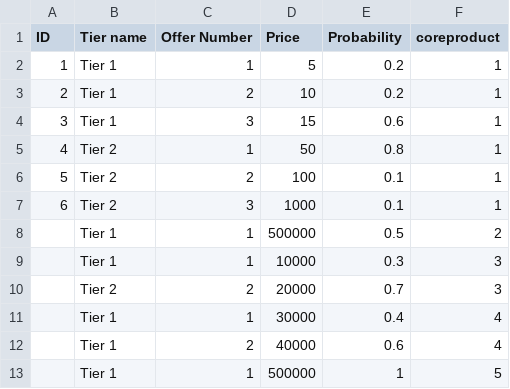
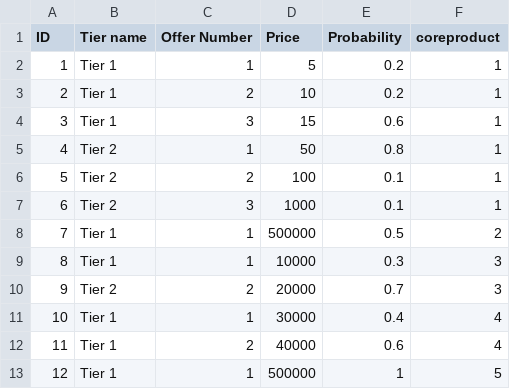
Before and after one commit to ianfrantz/forecaster, a CSV file: pricing.csv, drawn as a sheet.

Commit message:
Excel & forecaster.db updated with 3 products 2 services

```diff
--- a/pricing.csv
+++ b/pricing.csv
@@ -7,7 +7,7 @@
 6,Tier 2,3,1000,0.1,1
-,Tier 1,1,500000,0.5,2
-,Tier 1,1,10000,0.3,3
-,Tier 2,2,20000,0.7,3
-,Tier 1,1,30000,0.4,4
-,Tier 1,2,40000,0.6,4
-,Tier 1,1,500000,1,5
+7,Tier 1,1,500000,0.5,2
+8,Tier 1,1,10000,0.3,3
+9,Tier 2,2,20000,0.7,3
+10,Tier 1,1,30000,0.4,4
+11,Tier 1,2,40000,0.6,4
+12,Tier 1,1,500000,1,5
```
Also changed, not shown: 4 other files.
